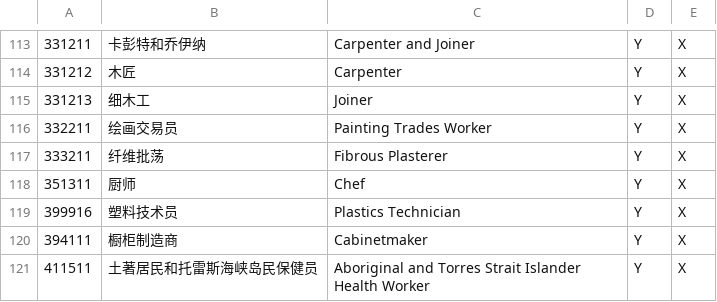
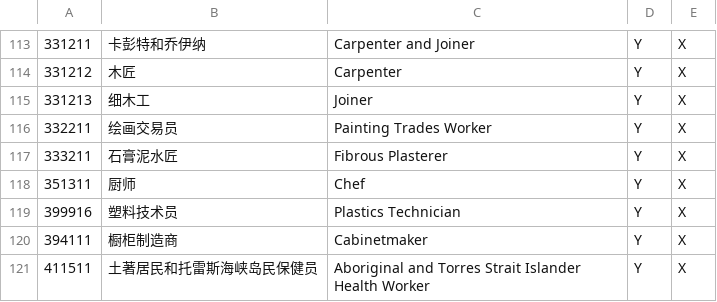
Before and after one commit to fcg/vac, a CSV file: _data/zdb/QLD20160725.csv, drawn as a sheet; only a part is shown, gaps mark what is left out; the diff names each change by its address in the sheet, - before the commit and + after, or states it on an @@ line.

Commit message:
qld1510

```diff
--- a/_data/zdb/QLD20160725.csv
+++ b/_data/zdb/QLD20160725.csv
-B117: 纤维批荡
+B117: 石膏泥水匠
```
